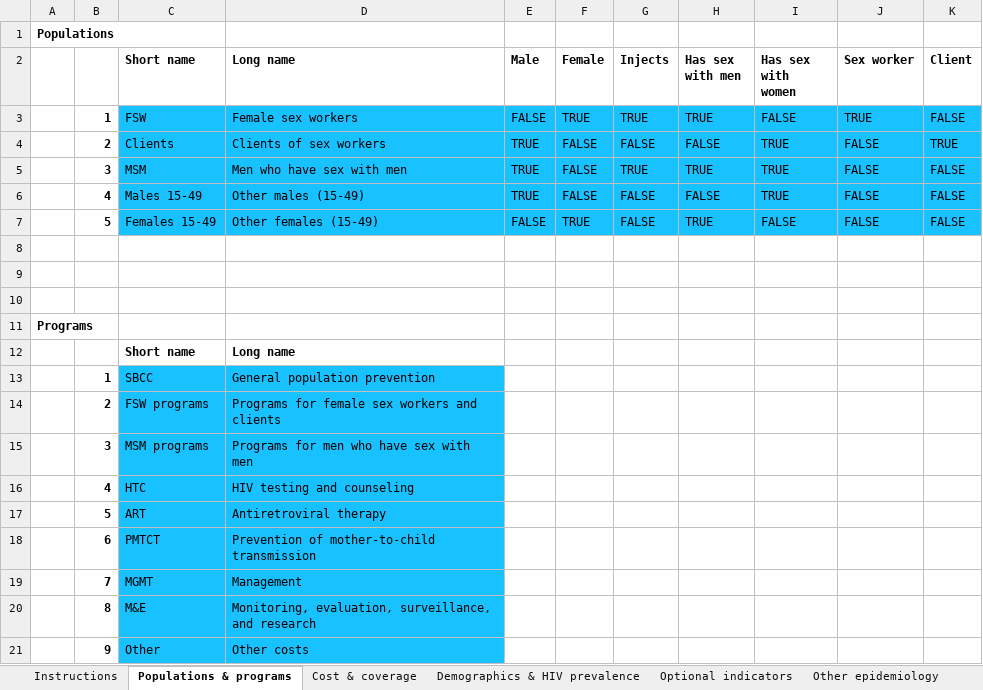
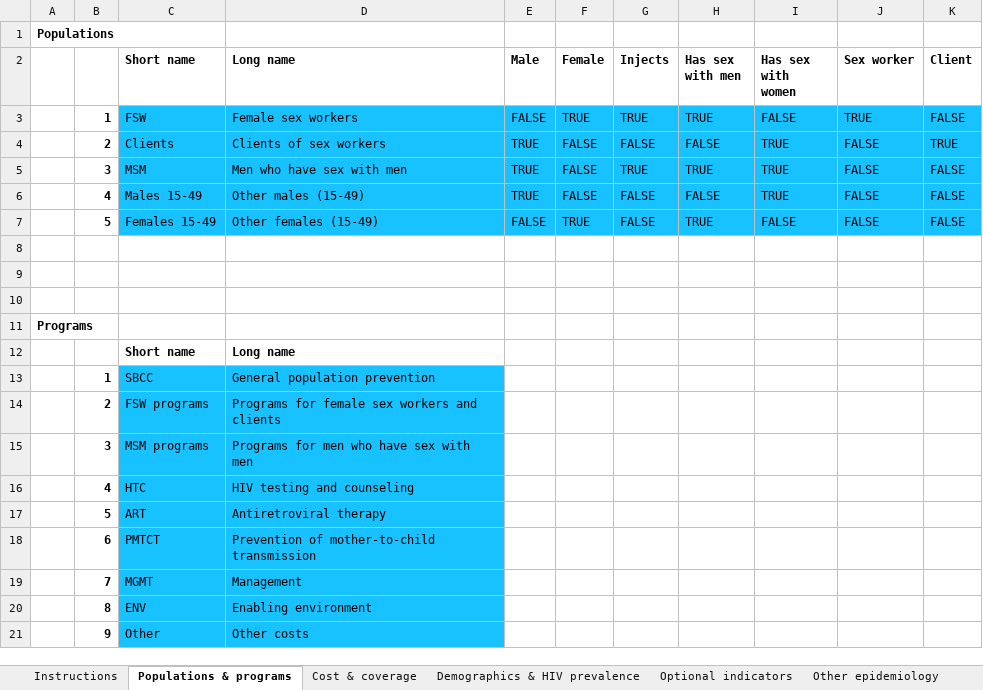
Before and after one commit to optimamodel/optima, an Excel workbook: server/src/static/sudanexample.xlsx, sheet Populations & programs, drawn as a sheet; values as stored, in another font and other column widths than the file's, no borders; removed rows and columns are numbered as before the commit, all else as after; the diff names each change by its address in the sheet, - before the commit and + after, or states it on an @@ line.

Commit message:
remove-fixed-programs-from-optimization

```diff
--- a/server/src/static/sudanexample.xlsx (sheet Populations & programs)
+++ b/server/src/static/sudanexample.xlsx (sheet Populations & programs)
-row 20:  | 8 | M&E | Monitoring, evaluation, surveillance, and research
+row 20:  | 8 | ENV | Enabling environment
```
Also changed, not shown: sheet Cost & coverage, 5 other files.
